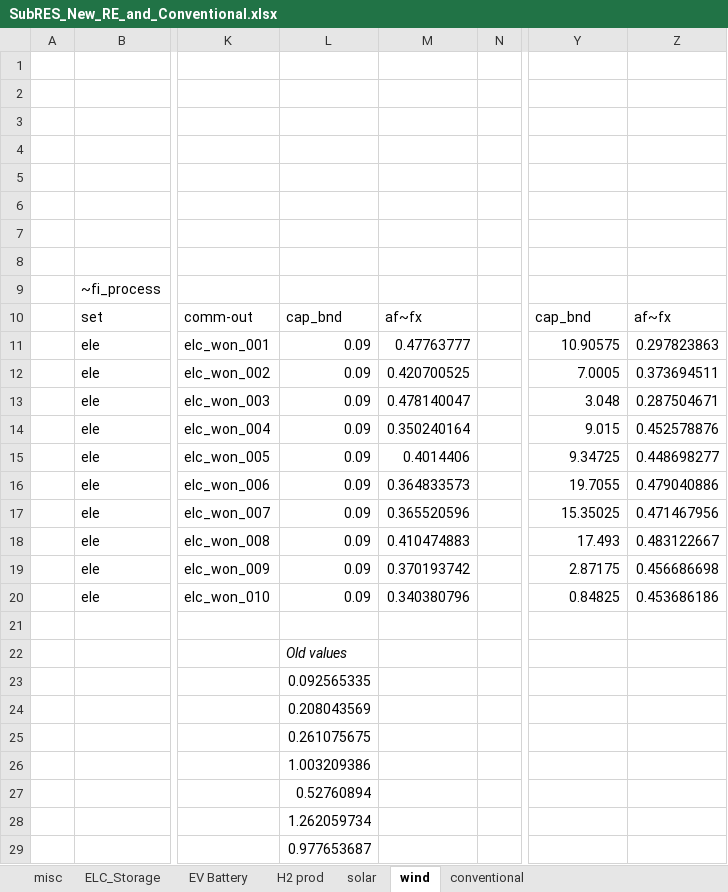
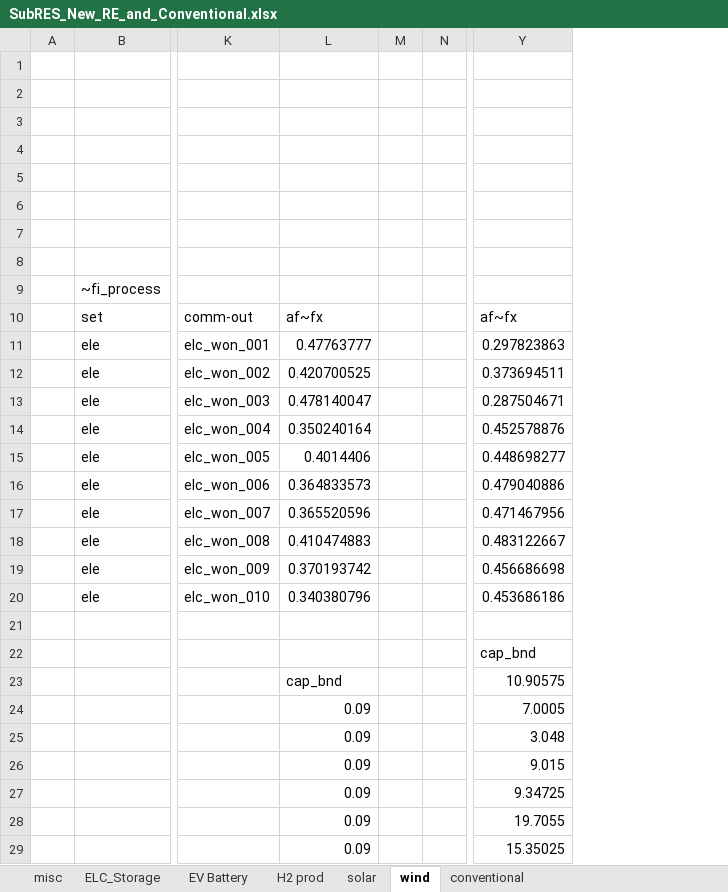
Before and after one commit to kraik98/ee-times, an Excel workbook: VerveStacks_EST/SubRES_Tmpl/SubRES_New_RE_and_Conventional.xlsx, sheet wind, drawn as a sheet; only a part is shown, gaps mark what is left out; values as stored, in another font and other column widths than the file's, no borders; removed rows and columns are numbered as before the commit, all else as after; the diff covers the shown part only; the diff names each change by its address in the sheet, - before the commit and + after, or states it on an @@ line.

Commit message:
updating capacity bounds on wind on and solar

```diff
--- a/VerveStacks_EST/SubRES_Tmpl/SubRES_New_RE_and_Conventional.xlsx (sheet wind)
+++ b/VerveStacks_EST/SubRES_Tmpl/SubRES_New_RE_and_Conventional.xlsx (sheet wind)
-column L, rows 10-29: cap_bnd | 0.09 | 0.09 | 0.09 | 0.09 | 0.09 | 0.09 | 0.09 | 0.09 | 0.09 | 0.09 |  | Old values | 0.092565335 | 0.208043569 | 0.261075675 | 1.003209386 | 0.52760894 | 1.262059734 | 0.977653687
+column M, empty
-column Z, rows 10-20: af~fx | 0.297823863 | 0.373694511 | 0.287504671 | 0.452578876 | 0.448698277 | 0.479040886 | 0.471467956 | 0.483122667 | 0.456686698 | 0.453686186
-Y10: cap_bnd
+Y10: af~fx
-Y11: 10.90575
+Y11: 0.297823863
-Y12: 7.0005
+Y12: 0.373694511
-Y13: 3.048
+Y13: 0.287504671
-Y14: 9.015
+Y14: 0.452578876
-Y15: 9.34725
+Y15: 0.448698277
-Y16: 19.7055
+Y16: 0.479040886
-Y17: 15.35025
+Y17: 0.471467956
-Y18: 17.493
+Y18: 0.483122667
-Y19: 2.87175
+Y19: 0.456686698
-Y20: 0.84825
+Y20: 0.453686186
-Y22: (empty)
+Y22: cap_bnd
-L23: (empty)
+L23: cap_bnd
-Y23: (empty)
+Y23: 10.90575
-L24:L29: (empty)
+L24:L29: 0.09
-Y24: (empty)
+Y24: 7.0005
-Y25: (empty)
+Y25: 3.048
-Y26: (empty)
+Y26: 9.015
-Y27: (empty)
+Y27: 9.34725
-Y28: (empty)
+Y28: 19.7055
-Y29: (empty)
+Y29: 15.35025
```
Also changed, not shown: 1 added row and 6 edited cells elsewhere in this sheet, sheet solar, VerveStacks_EST/SubRES_Tmpl/SubRES_New_RE_and_Conventional_Trans.xlsx.
